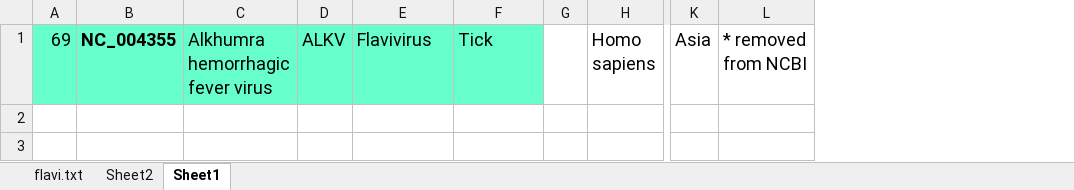
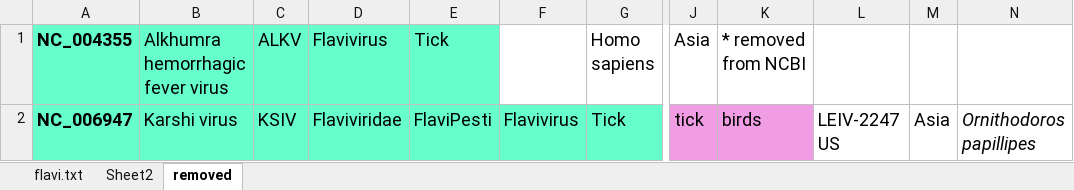
Before and after one commit to giffordlabcvr/Flavivirus-GLUE, an Excel workbook: tabular/flavi-ncbi-refseqs-side-data.xlsx, sheet removed, drawn as a sheet; only a part is shown, gaps mark what is left out; values as stored, in another font and other column widths than the file's, no borders; removed rows and columns are numbered as before the commit, all else as after; rows hold the shown columns only; the diff names each change by its address in the sheet, - before the commit and + after, or states it on an @@ line.

```diff
--- a/tabular/flavi-ncbi-refseqs-side-data.xlsx (sheet removed)
+++ b/tabular/flavi-ncbi-refseqs-side-data.xlsx (sheet removed)
-sheet tab: Sheet1
+sheet tab: removed
-column A (69), empty
-column G, empty
+column F, empty
+column L, empty
+column M, empty
+column N, empty
+row 2: NC_006947 | Karshi virus | KSIV | Flaviviridae | FlaviPesti | Flavivirus | Tick | tick | birds | LEIV-2247 US | Asia | Ornithodoros papillipes
```
Also changed, not shown: sheet flavi.txt, 12 other files.
